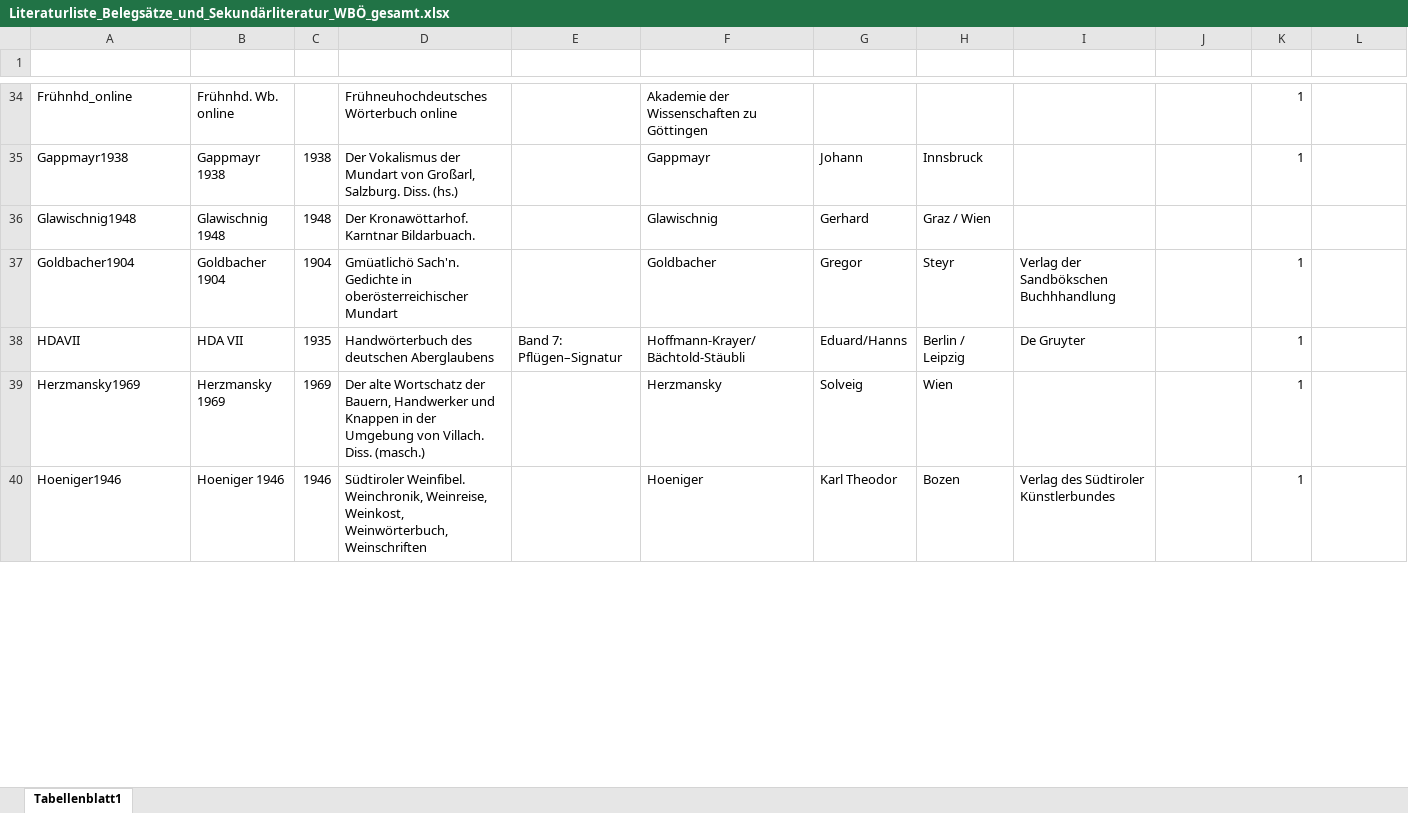
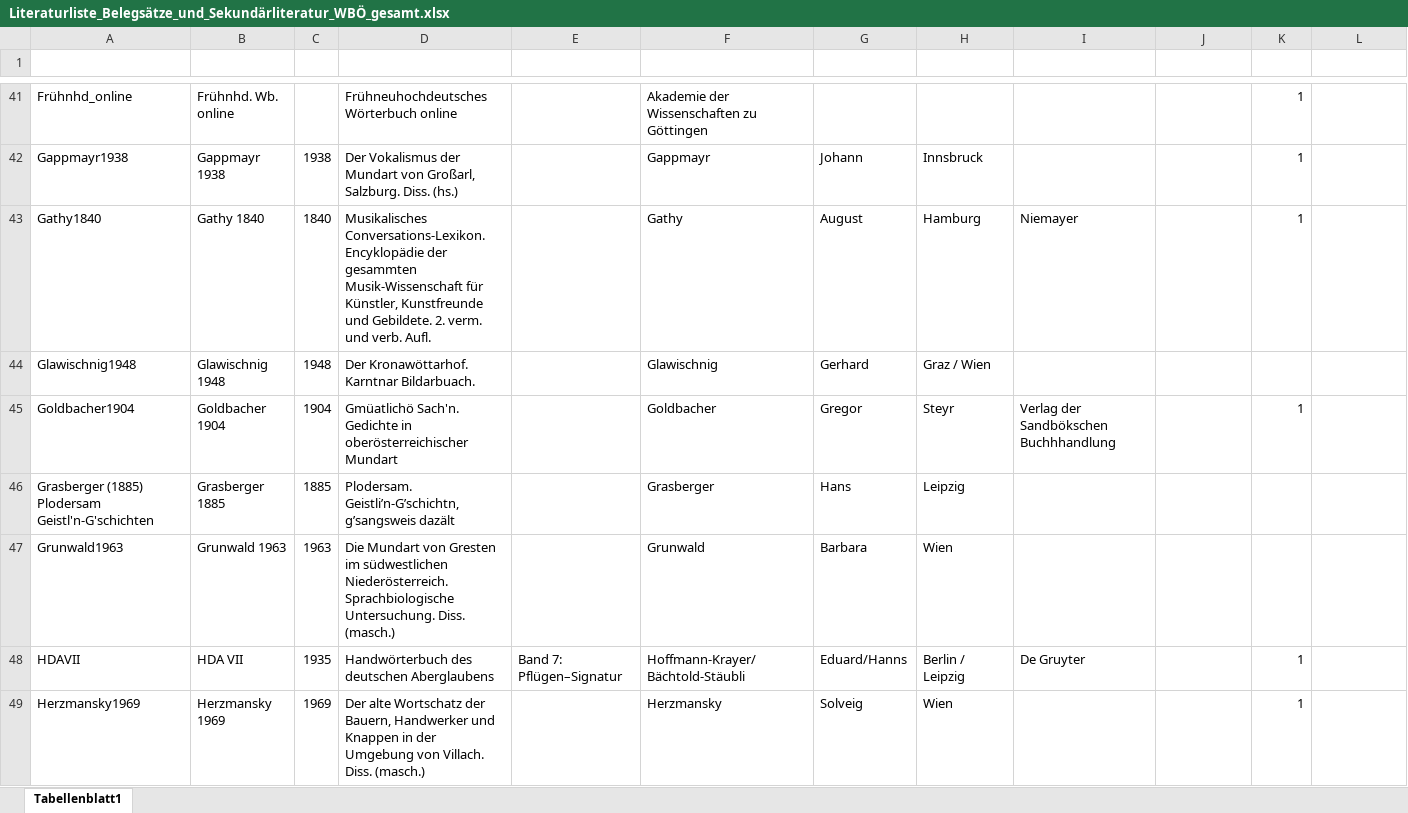
Before and after one commit to acdh-oeaw/wboe-redaktionstool, an Excel workbook: static/Literaturliste_Belegsätze_und_Sekundärliteratur_WBÖ_gesamt.xlsx, sheet Tabellenblatt1, drawn as a sheet; only a part is shown, gaps mark what is left out; the shorter side is filled out with more unchanged rows; values as stored, in another font and other column widths than the file's, no borders; table styles not drawn; the diff covers the shown part only; the diff names each change by its address in the sheet, - before the commit and + after, or states it on an @@ line.

Commit message:
IPA-Tastatur überarbeitet. Neue Zeichenliste und maximale Breite. Literaturliste aktuallisiert. v 0.6.8

```diff
--- a/static/Literaturliste_Belegsätze_und_Sekundärliteratur_WBÖ_gesamt.xlsx (sheet Tabellenblatt1)
+++ b/static/Literaturliste_Belegsätze_und_Sekundärliteratur_WBÖ_gesamt.xlsx (sheet Tabellenblatt1)
+row 43: Gathy1840 | Gathy 1840 | 1840 | Musikalisches Conversations-Lexikon. Encyklopädie der gesammten Musik-Wissenschaft für Künstler, Kunstfreunde und Gebildete. 2. verm. und verb. Aufl. |  | Gathy | August | Hamburg | Niemayer |  | 1
+row 46: Grasberger (1885) Plodersam Geistl'n-G'schichten | Grasberger 1885 | 1885 | Plodersam. Geistli’n-G’schichtn, g’sangsweis dazält |  | Grasberger | Hans | Leipzig
+row 47: Grunwald1963 | Grunwald 1963 | 1963 | Die Mundart von Gresten im südwestlichen Niederösterreich. Sprachbiologische Untersuchung. Diss. (masch.) |  | Grunwald | Barbara | Wien
```
Also changed, not shown: 32 added rows, 5 moved rows and 10 edited cells elsewhere in this sheet, 2 other files.
